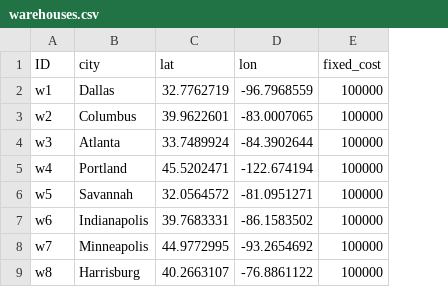
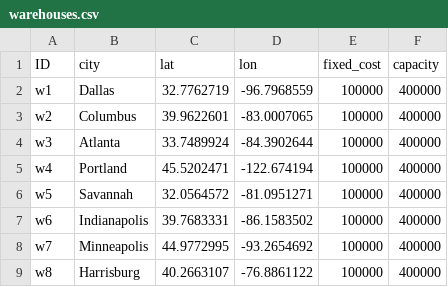
Before and after one commit to scm275/problem_sets_scm275, a CSV file: sku_placement/warehouses.csv, drawn as a sheet; the diff names each change by its address in the sheet, - before the commit and + after, or states it on an @@ line.

Commit message:
update

```diff
--- a/sku_placement/warehouses.csv
+++ b/sku_placement/warehouses.csv
+column F (capacity), rows 2-9: all 400000
```
